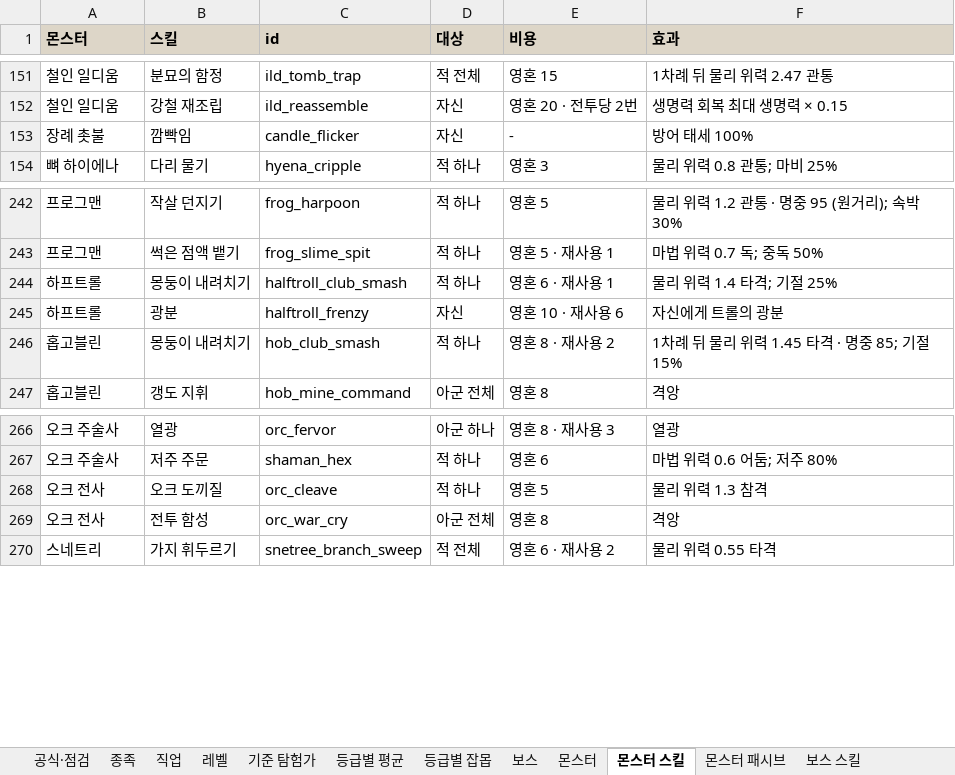
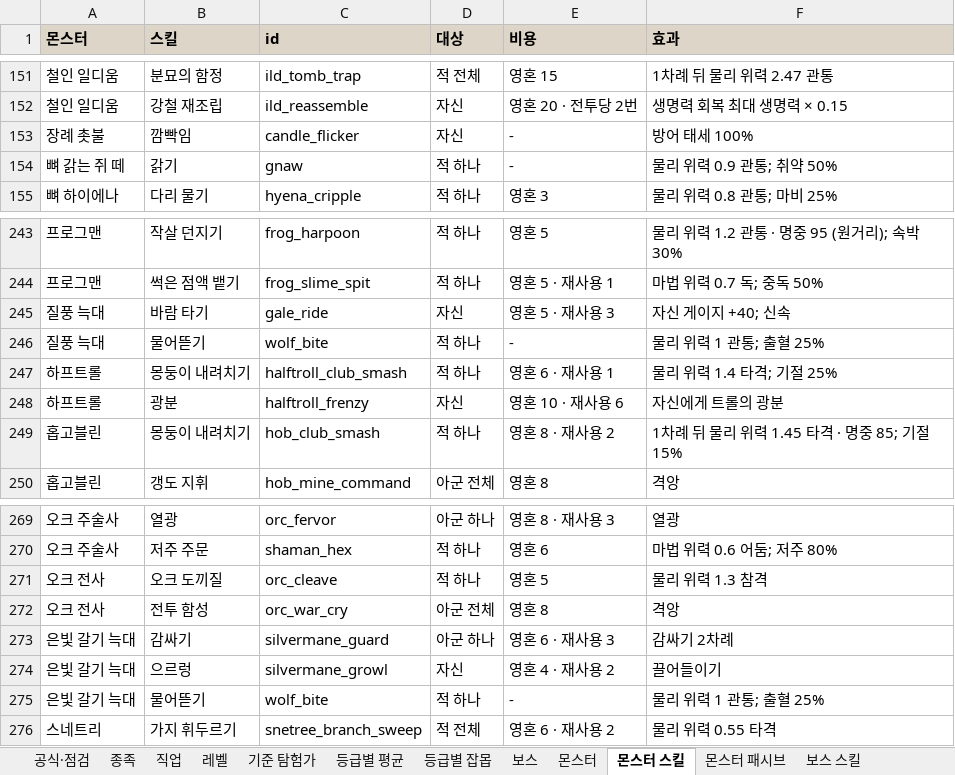
Before and after one commit to rin1015sh/Dungeon-And-Stone-Local, an Excel workbook: docs/balance/all_stats.xlsx, sheet 몬스터 스킬, drawn as a sheet; only a part is shown, gaps mark what is left out; values as stored, in another font and other column widths than the file's, no borders; the diff names each change by its address in the sheet, - before the commit and + after, or states it on an @@ line.

```diff
--- a/docs/balance/all_stats.xlsx (sheet 몬스터 스킬)
+++ b/docs/balance/all_stats.xlsx (sheet 몬스터 스킬)
+row 154: 뼈 갉는 쥐 떼 | 갉기 | gnaw | 적 하나 | - | 물리 위력 0.9 관통; 취약 50%
+row 245: 질풍 늑대 | 바람 타기 | gale_ride | 자신 | 영혼 5 · 재사용 3 | 자신 게이지 +40; 신속
+row 246: 질풍 늑대 | 물어뜯기 | wolf_bite | 적 하나 | - | 물리 위력 1 관통; 출혈 25%
+row 273: 은빛 갈기 늑대 | 감싸기 | silvermane_guard | 아군 하나 | 영혼 6 · 재사용 3 | 감싸기 2차례
+row 274: 은빛 갈기 늑대 | 으르렁 | silvermane_growl | 자신 | 영혼 4 · 재사용 2 | 끌어들이기
+row 275: 은빛 갈기 늑대 | 물어뜯기 | wolf_bite | 적 하나 | - | 물리 위력 1 관통; 출혈 25%
```
Also changed, not shown: sheet 정수, sheet 몬스터, sheet 정수 스킬, sheet 정수 등급별, sheet 공식·점검, sheet 등급별 평균, 3 more sheets, 54 other files.
